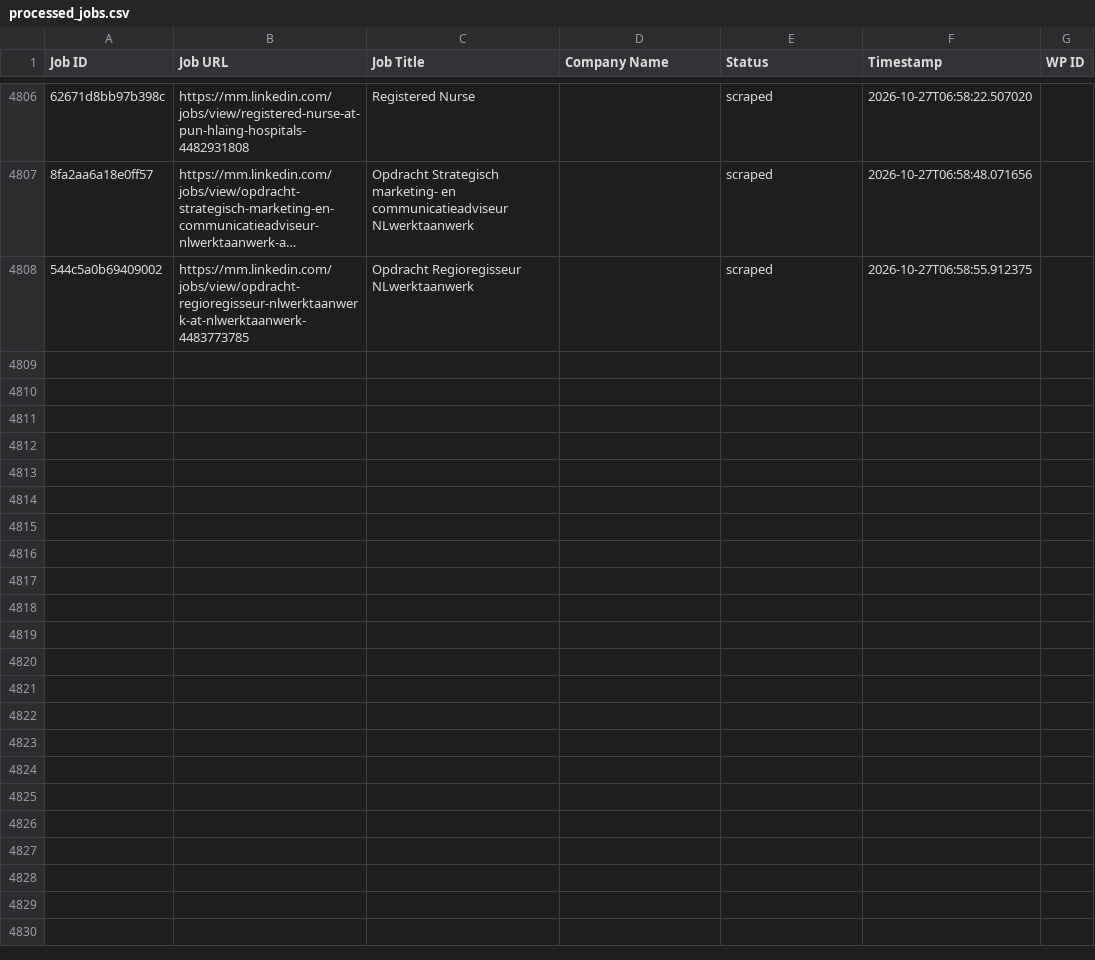
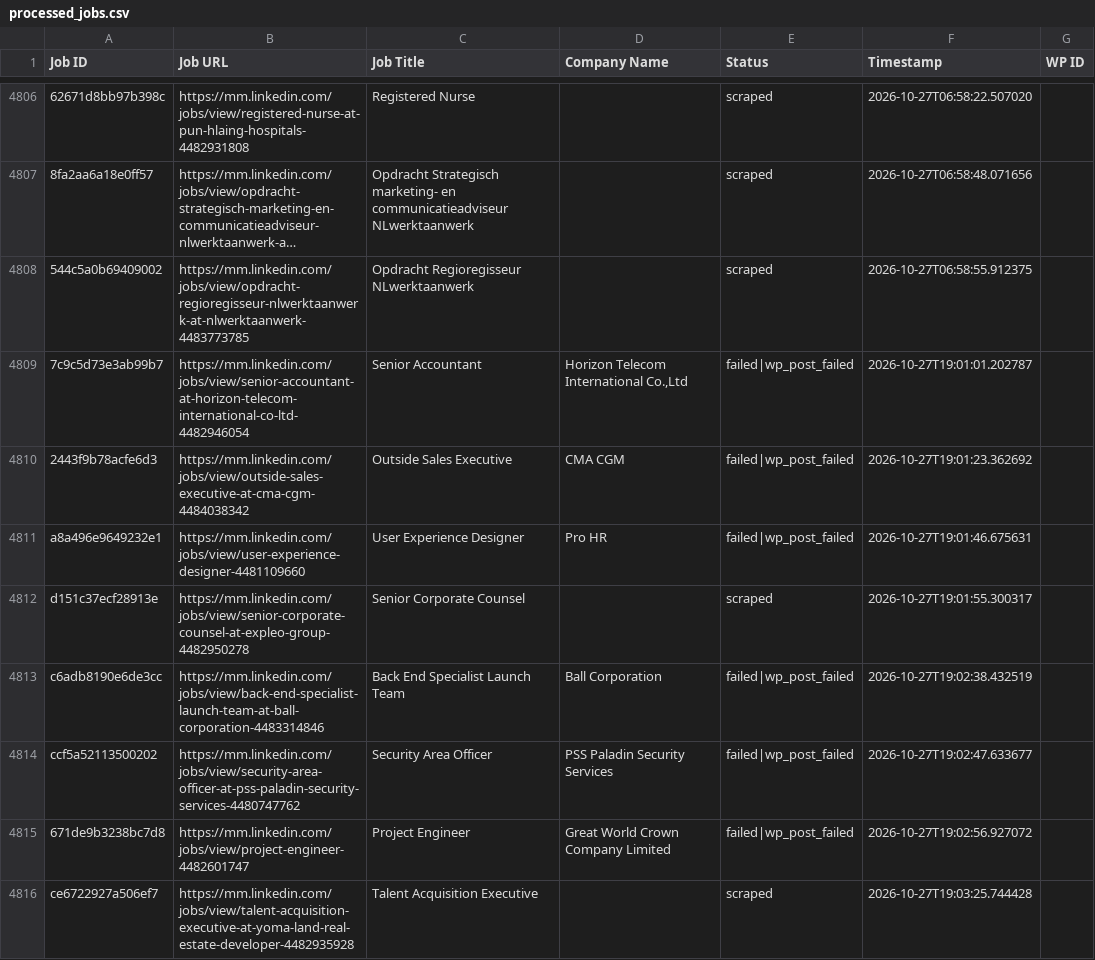
Before and after one commit to mimusdesign/mm, a CSV file: processed_jobs.csv, drawn as a sheet; only a part is shown, gaps mark what is left out; long unchanged cells end in …; the diff covers the shown part only; the diff names each change by its address in the sheet, - before the commit and + after, or states it on an @@ line.

```diff
--- a/processed_jobs.csv
+++ b/processed_jobs.csv
+row 4809: 7c9c5d73e3ab99b7 | https://mm.linkedin.com/jobs/view/senior-accountant-at-horizon-telecom-international-co-ltd-4482946054 | Senior Accountant | Horizon Telecom International Co.,Ltd | failed|wp_post_failed | 2026-10-27T19:01:01.202787
+row 4810: 2443f9b78acfe6d3 | https://mm.linkedin.com/jobs/view/outside-sales-executive-at-cma-cgm-4484038342 | Outside Sales Executive | CMA CGM | failed|wp_post_failed | 2026-10-27T19:01:23.362692
+row 4811: a8a496e9649232e1 | https://mm.linkedin.com/jobs/view/user-experience-designer-4481109660 | User Experience Designer | Pro HR | failed|wp_post_failed | 2026-10-27T19:01:46.675631
+row 4812: d151c37ecf28913e | https://mm.linkedin.com/jobs/view/senior-corporate-counsel-at-expleo-group-4482950278 | Senior Corporate Counsel |  | scraped | 2026-10-27T19:01:55.300317
+row 4813: c6adb8190e6de3cc | https://mm.linkedin.com/jobs/view/back-end-specialist-launch-team-at-ball-corporation-4483314846 | Back End Specialist Launch Team | Ball Corporation | failed|wp_post_failed | 2026-10-27T19:02:38.432519
+row 4814: ccf5a52113500202 | https://mm.linkedin.com/jobs/view/security-area-officer-at-pss-paladin-security-services-4480747762 | Security Area Officer | PSS Paladin Security Services | failed|wp_post_failed | 2026-10-27T19:02:47.633677
+row 4815: 671de9b3238bc7d8 | https://mm.linkedin.com/jobs/view/project-engineer-4482601747 | Project Engineer | Great World Crown Company Limited | failed|wp_post_failed | 2026-10-27T19:02:56.927072
+row 4816: ce6722927a506ef7 | https://mm.linkedin.com/jobs/view/talent-acquisition-executive-at-yoma-land-real-estate-developer-4482935928 | Talent Acquisition Executive |  | scraped | 2026-10-27T19:03:25.744428
```
Also changed, not shown: 7 added rows elsewhere in this file.
